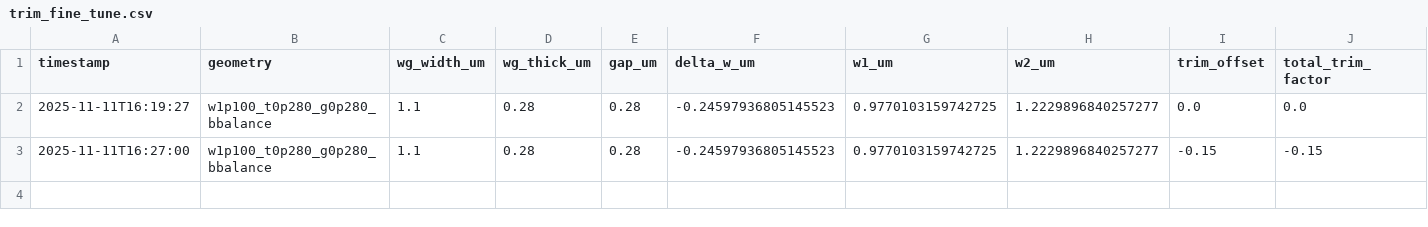
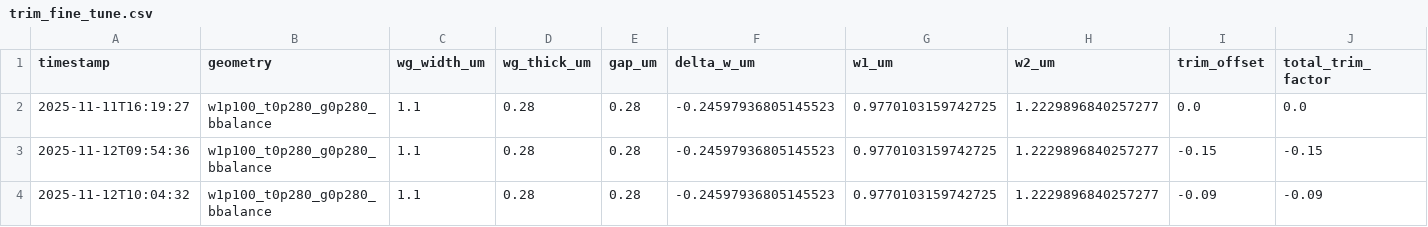
Before and after one commit to FedericoSantona/DirectionalCoupler, a CSV file: results/sweeps/trim_fine_tune.csv, drawn as a sheet; only a part is shown; rows hold the shown columns only; the diff names each change by its address in the sheet, - before the commit and + after, or states it on an @@ line.

```diff
--- a/results/sweeps/trim_fine_tune.csv
+++ b/results/sweeps/trim_fine_tune.csv
-A3 (timestamp): 2025-11-11T16:27:00
+A3 (timestamp): 2025-11-12T09:54:36
+row 4: 2025-11-12T10:04:32 | w1p100_t0p280_g0p280_bbalance | 1.1 | 0.28 | 0.28 | -0.24597936805145523 | 0.9770103159742725 | 1.2229896840257277 | -0.09 | -0.09
```
Also changed, not shown: 13 other files.
